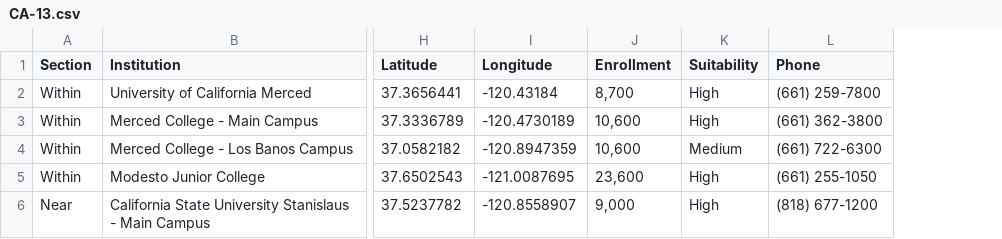
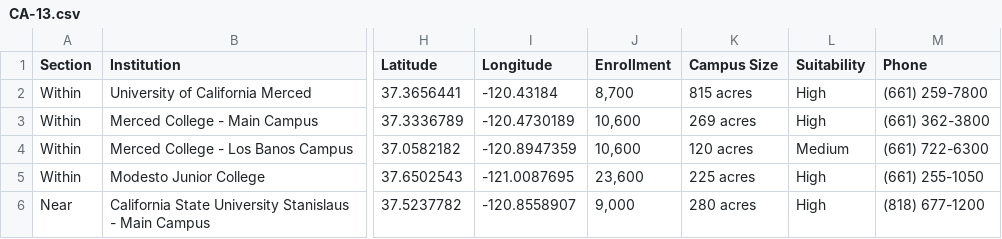
Before and after one commit to jasonberlin/drive-scout, a CSV file: data/CA-13.csv, drawn as a sheet; only a part is shown, gaps mark what is left out; the diff names each change by its address in the sheet, - before the commit and + after, or states it on an @@ line.

Commit message:
Add files via upload

```diff
--- a/data/CA-13.csv
+++ b/data/CA-13.csv
+column K (Campus Size), rows 2-6: 815 acres | 269 acres | 120 acres | 225 acres | 280 acres
```
